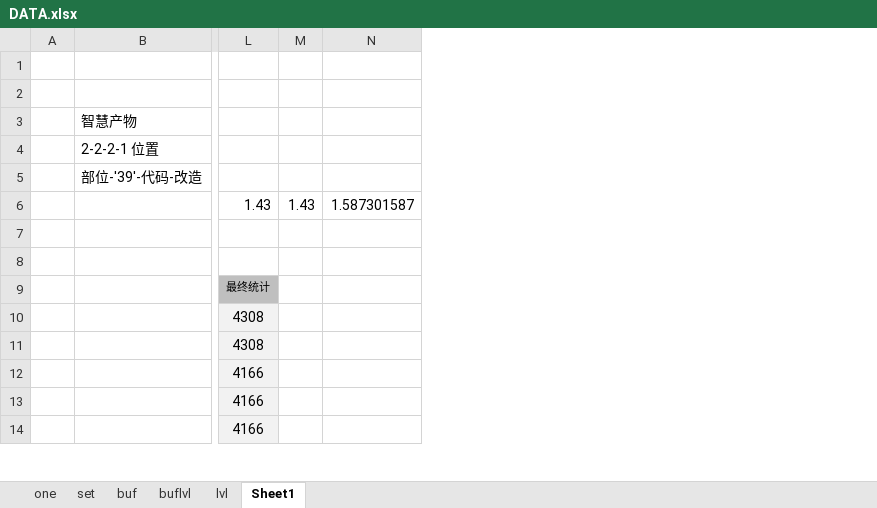
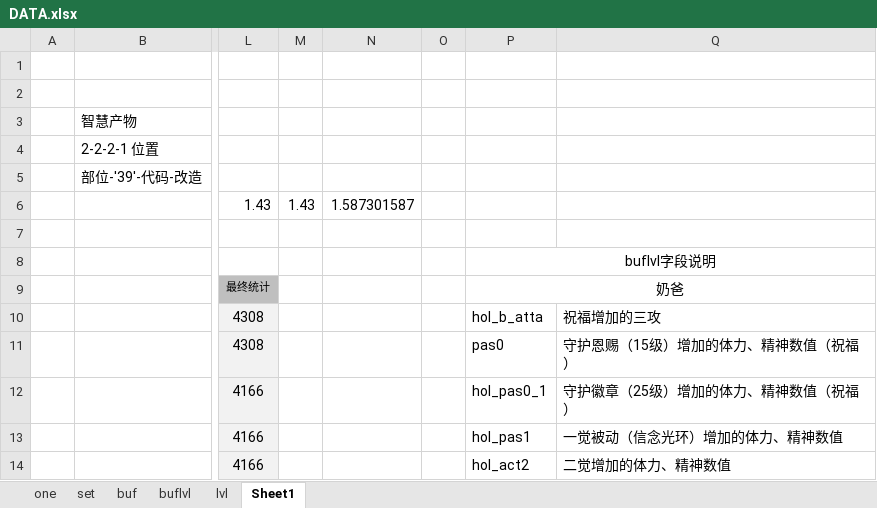
Before and after one commit to fzls/dnf_calc, an Excel workbook: DATA.xlsx, sheet Sheet1, drawn as a sheet; only a part is shown, gaps mark what is left out; values as stored, in another font and other column widths than the file's, no borders; the diff names each change by its address in the sheet, - before the commit and + after, or states it on an @@ line.

```diff
--- a/DATA.xlsx (sheet Sheet1)
+++ b/DATA.xlsx (sheet Sheet1)
+column O, empty
+column P, rows 8-14: buflvl字段说明 | 奶爸 | hol_b_atta | pas0 | hol_pas0_1 | hol_pas1 | hol_act2
+column Q, rows 10-14: 祝福增加的三攻 | 守护恩赐（15级）增加的体力、精神数值（祝福） | 守护徽章（25级）增加的体力、精神数值（祝福） | 一觉被动（信念光环）增加的体力、精神数值 | 二觉增加的体力、精神数值
```
Also changed, not shown: 1 other file.
